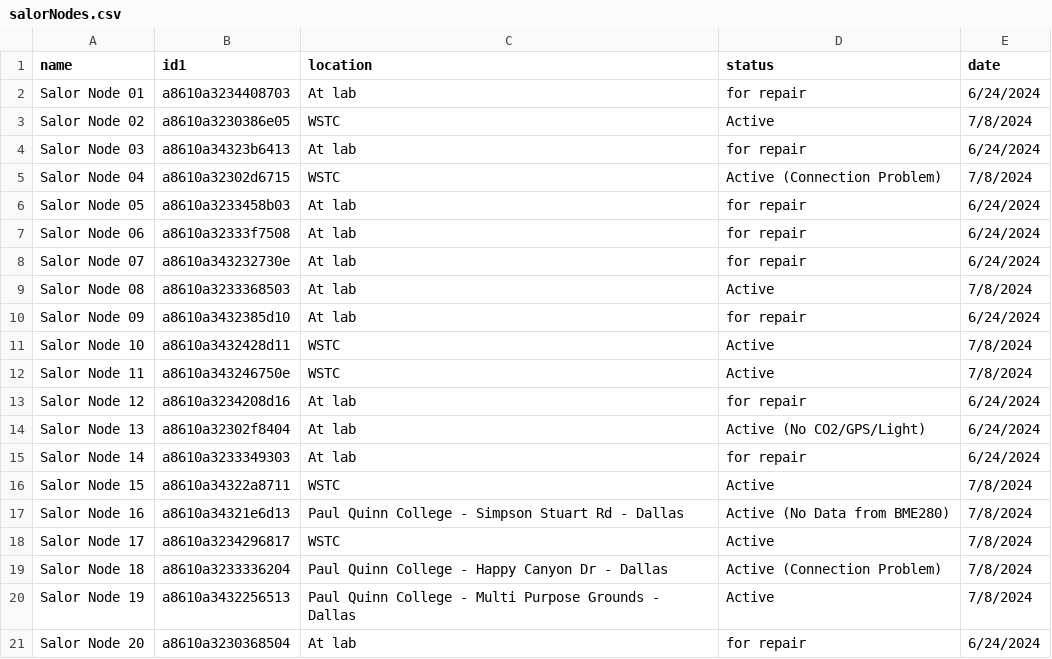
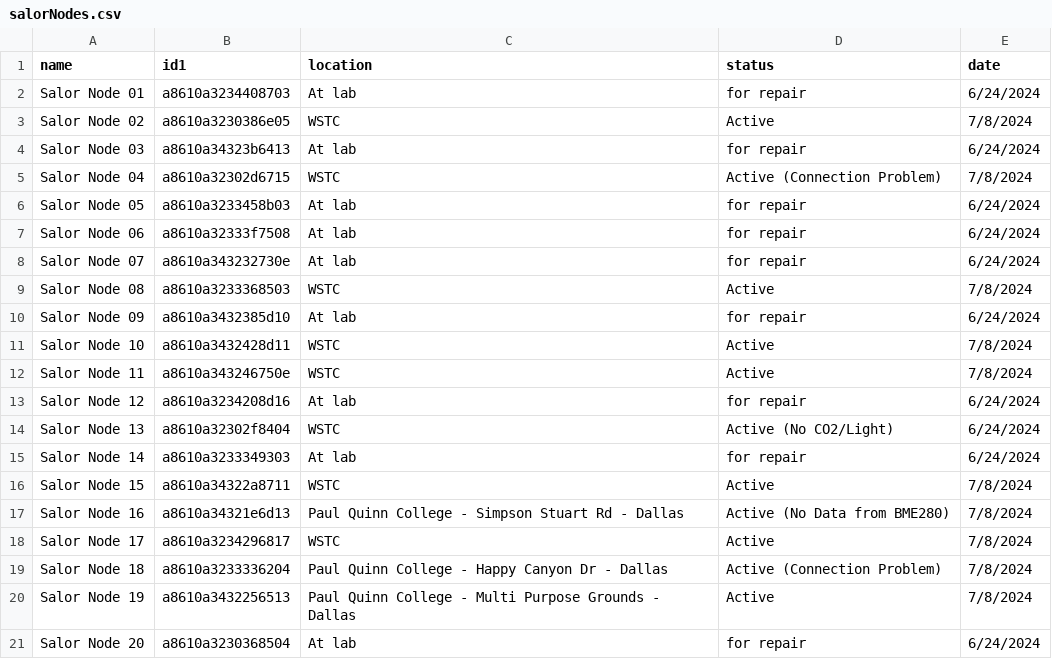
Before and after one commit to mi3nts/sensorDiaries, a CSV file: diaries/salorNodes.csv, drawn as a sheet; only a part is shown.

Commit message:
Update salorNodes.csv

```diff
--- a/diaries/salorNodes.csv
+++ b/diaries/salorNodes.csv
@@ -8,3 +8,3 @@ Salor Node 06,a8610a32333f7508,At lab,for repair,6/24/2024
 Salor Node 07,a8610a343232730e,At lab,for repair,6/24/2024
-Salor Node 08,a8610a3233368503,At lab,Active,7/8/2024
+Salor Node 08,a8610a3233368503,WSTC,Active,7/8/2024
 Salor Node 09,a8610a3432385d10,At lab,for repair,6/24/2024
@@ -13,3 +13,3 @@ Salor Node 11,a8610a343246750e,WSTC,Active,7/8/2024
 Salor Node 12,a8610a3234208d16,At lab,for repair,6/24/2024
-Salor Node 13,a8610a32302f8404,At lab,Active (No CO2/GPS/Light),6/24/2024
+Salor Node 13,a8610a32302f8404,WSTC,Active (No CO2/Light),6/24/2024
 Salor Node 14,a8610a3233349303,At lab,for repair,6/24/2024
```
